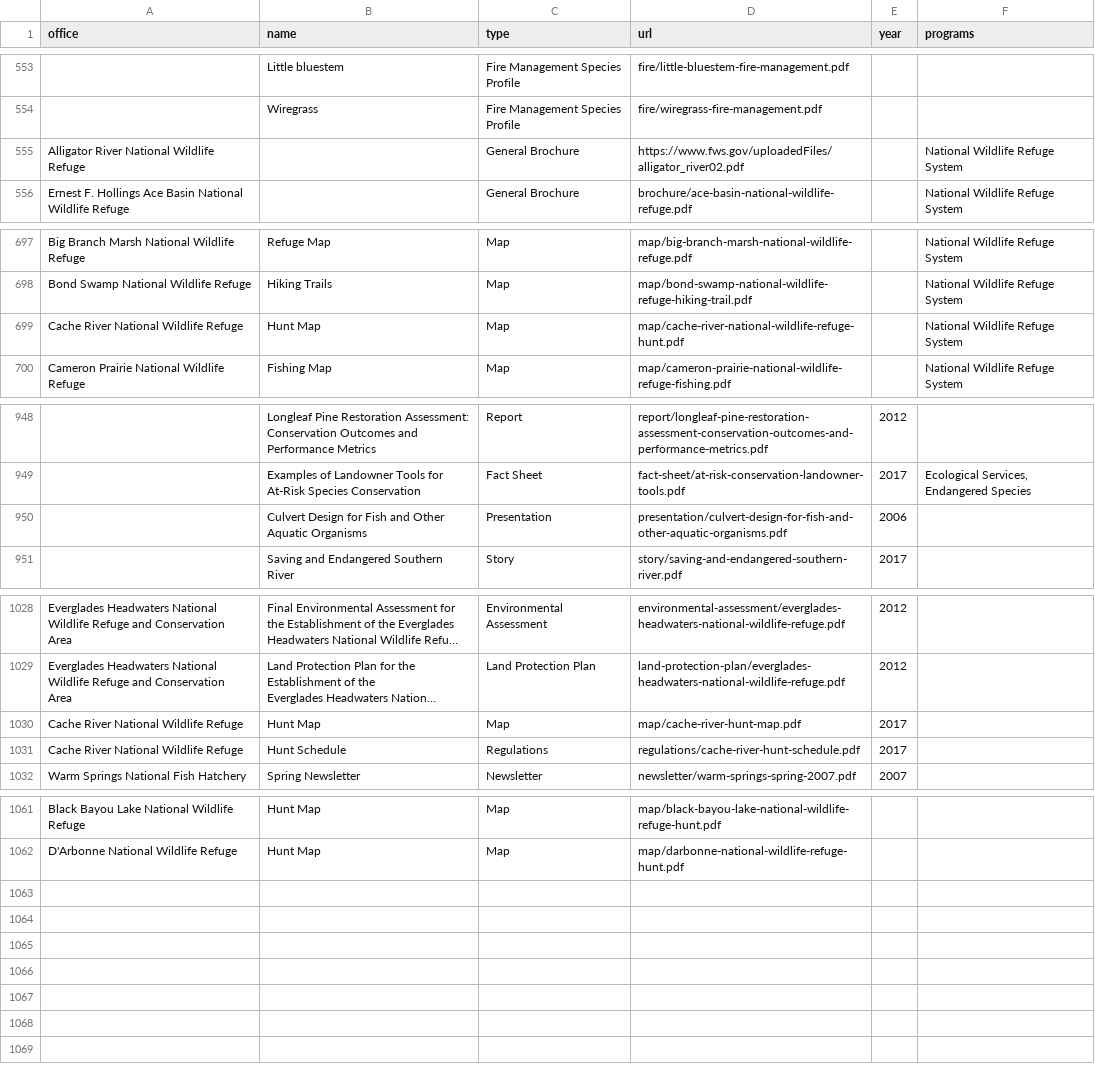
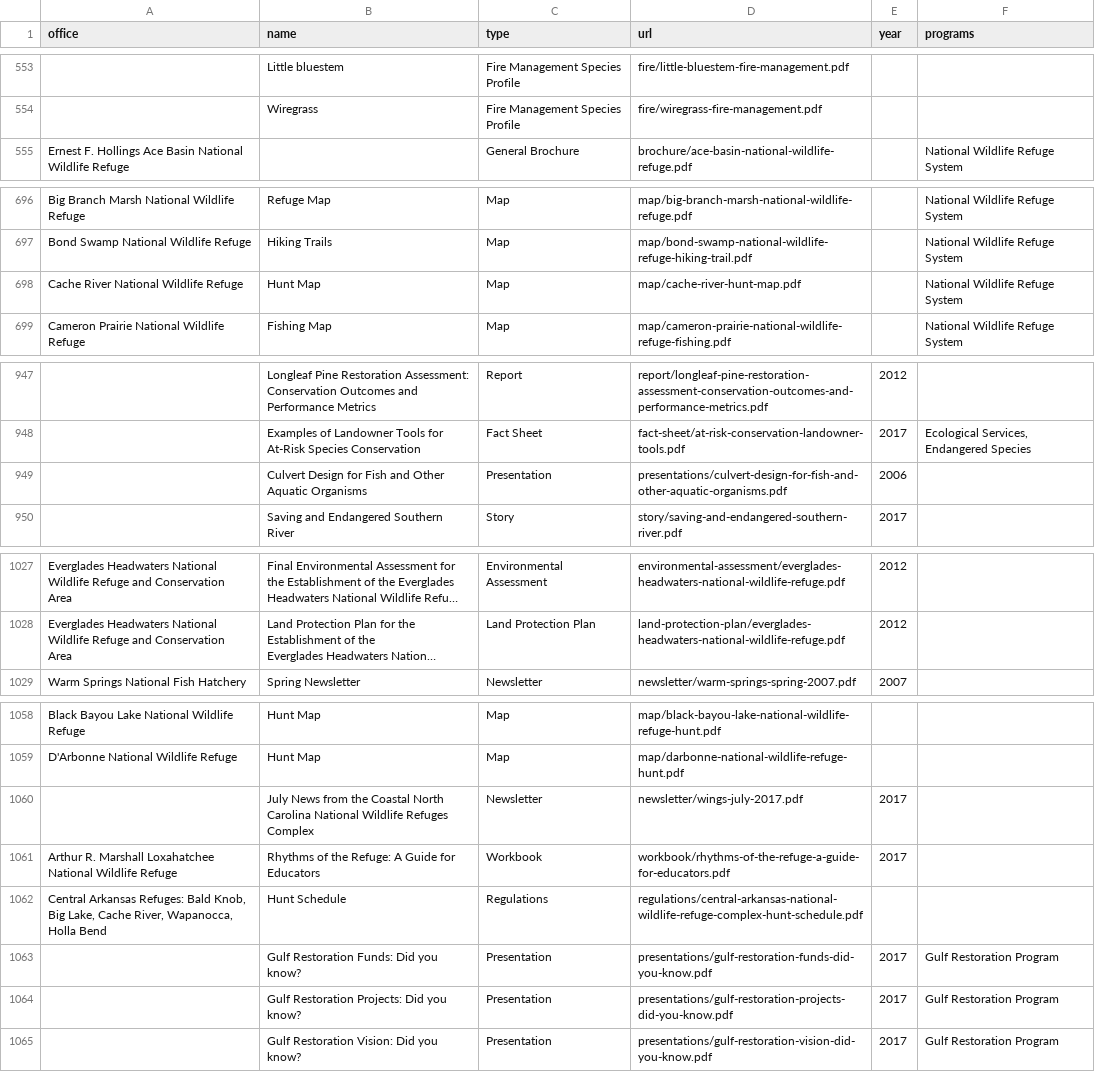
Before and after one commit to ktaylor63/southeast, a CSV file: src/data/reading-room-documents.csv, drawn as a sheet; only a part is shown, gaps mark what is left out; long unchanged cells end in …; removed rows and columns are numbered as before the commit, all else as after; the diff covers the shown part only; the diff names each change by its address in the sheet, - before the commit and + after, or states it on an @@ line.

Commit message:
Update hunting brochures

```diff
--- a/src/data/reading-room-documents.csv
+++ b/src/data/reading-room-documents.csv
-row 555: Alligator River National Wildlife Refuge |  | General Brochure | https://www.fws.gov/uploadedFiles/alligator_river02.pdf |  | National Wildlife Refuge System
-D698 (url): map/cache-river-national-wildlife-refuge-hunt.pdf
+D698 (url): map/cache-river-hunt-map.pdf
-D949 (url): presentation/culvert-design-for-fish-and-other-aquatic-organisms.pdf
+D949 (url): presentations/culvert-design-for-fish-and-other-aquatic-organisms.pdf
-row 1030: Cache River National Wildlife Refuge | Hunt Map | Map | map/cache-river-hunt-map.pdf | 2017
-row 1031: Cache River National Wildlife Refuge | Hunt Schedule | Regulations | regulations/cache-river-hunt-schedule.pdf | 2017
+row 1060:  | July News from the Coastal North Carolina National Wildlife Refuges Complex | Newsletter | newsletter/wings-july-2017.pdf | 2017
+row 1061: Arthur R. Marshall Loxahatchee National Wildlife Refuge | Rhythms of the Refuge: A Guide for Educators | Workbook | workbook/rhythms-of-the-refuge-a-guide-for-educators.pdf | 2017
+row 1062: Central Arkansas Refuges: Bald Knob, Big Lake, Cache River, Wapanocca, Holla Bend | Hunt Schedule | Regulations | regulations/central-arkansas-national-wildlife-refuge-complex-hunt-schedule.pdf
+row 1063:  | Gulf Restoration Funds: Did you know? | Presentation | presentations/gulf-restoration-funds-did-you-know.pdf | 2017 | Gulf Restoration Program
+row 1064:  | Gulf Restoration Projects: Did you know? | Presentation | presentations/gulf-restoration-projects-did-you-know.pdf | 2017 | Gulf Restoration Program
+row 1065:  | Gulf Restoration Vision: Did you know? | Presentation | presentations/gulf-restoration-vision-did-you-know.pdf | 2017 | Gulf Restoration Program
```
Also changed, not shown: 1 edited cell elsewhere in this file, 17 other files.
